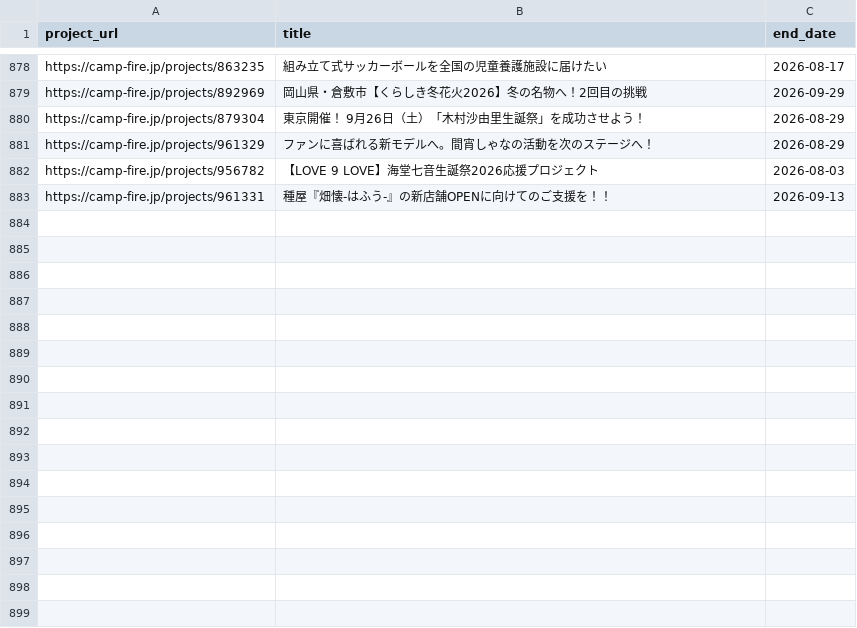
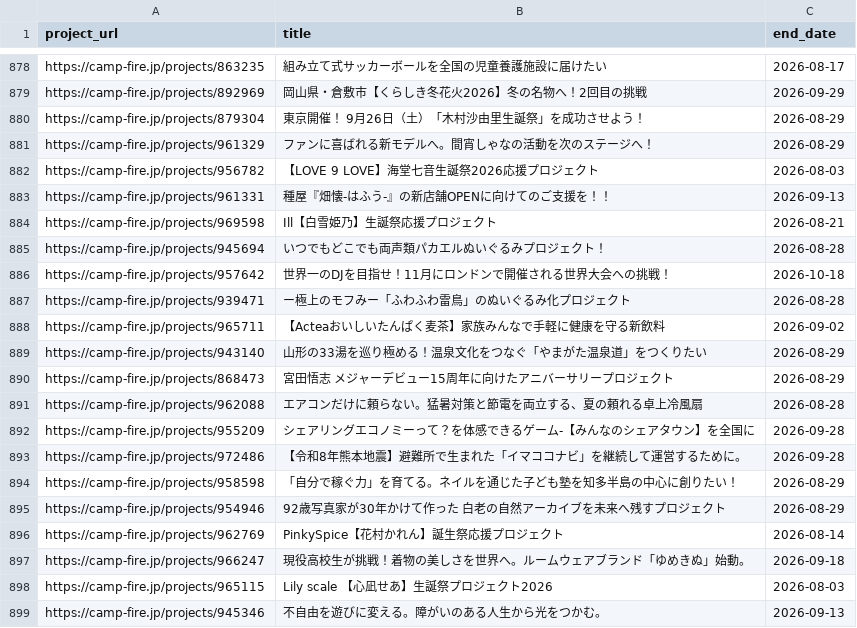
Before and after one commit to onoda38/clowd-funding, a CSV file: projects.csv, drawn as a sheet; only a part is shown, gaps mark what is left out.

```diff
--- a/projects.csv
+++ b/projects.csv
@@ -883 +883,17 @@ https://camp-fire.jp/projects/956782,【LOVE 9 LOVE】海堂七音生誕祭2026
 https://camp-fire.jp/projects/961331,種屋『畑懐-はふう-』の新店舗OPENに向けてのご支援を！！,2026-09-13
+https://camp-fire.jp/projects/969598,Ill【白雪姫乃】生誕祭応援プロジェクト,2026-08-21
+https://camp-fire.jp/projects/945694,いつでもどこでも両声類パカエルぬいぐるみプロジェクト！,2026-08-28
+https://camp-fire.jp/projects/957642,世界一のDJを目指せ！11月にロンドンで開催される世界大会への挑戦！,2026-10-18
+https://camp-fire.jp/projects/939471,ー極上のモフみー「ふわふわ雷鳥」のぬいぐるみ化プロジェクト,2026-08-28
+https://camp-fire.jp/projects/965711,【Acteaおいしいたんぱく麦茶】家族みんなで手軽に健康を守る新飲料,2026-09-02
+https://camp-fire.jp/projects/943140,山形の33湯を巡り極める！温泉文化をつなぐ「やまがた温泉道」をつくりたい,2026-08-29
+https://camp-fire.jp/projects/868473,宮田悟志 メジャーデビュー15周年に向けたアニバーサリープロジェクト,2026-08-29
+https://camp-fire.jp/projects/962088,エアコンだけに頼らない。猛暑対策と節電を両立する、夏の頼れる卓上冷風扇,2026-08-28
+https://camp-fire.jp/projects/955209,シェアリングエコノミーって？を体感できるゲーム-【みんなのシェアタウン】を全国に,2026-09-28
+https://camp-fire.jp/projects/972486,【令和8年熊本地震】避難所で生まれた「イマココナビ」を継続して運営するために。,2026-09-28
+https://camp-fire.jp/projects/958598,「自分で稼ぐ力」を育てる。ネイルを通じた子ども塾を知多半島の中心に創りたい！,2026-08-29
+https://camp-fire.jp/projects/954946,92歳写真家が30年かけて作った 白老の自然アーカイブを未来へ残すプロジェクト,2026-08-29
+https://camp-fire.jp/projects/962769,PinkySpice【花村かれん】誕生祭応援プロジェクト,2026-08-14
+https://camp-fire.jp/projects/966247,現役高校生が挑戦！着物の美しさを世界へ。ルームウェアブランド「ゆめきぬ」始動。,2026-09-18
+https://camp-fire.jp/projects/965115,Lily scale 【心凪せあ】生誕祭プロジェクト2026,2026-08-03
+https://camp-fire.jp/projects/945346,不自由を遊びに変える。障がいのある人生から光をつかむ。,2026-09-13
```
Also changed, not shown: 1 other file.
